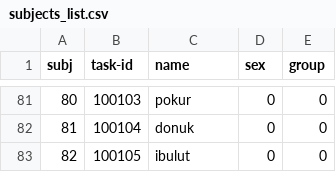
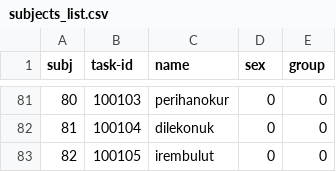
Before and after one commit to kaanka5312/sch_pe, a CSV file: data/raw/subjects_list.csv, drawn as a sheet; only a part is shown, gaps mark what is left out; the diff covers the shown part only.

```diff
--- a/data/raw/subjects_list.csv
+++ b/data/raw/subjects_list.csv
@@ -81,3 +81,3 @@ subj, task-id, name, sex, group
-80, 100103, pokur, 0, 0
-81, 100104, donuk, 0, 0
-82, 100105, ibulut, 0, 0
+80, 100103, perihanokur, 0, 0
+81, 100104, dilekonuk, 0, 0
+82, 100105, irembulut, 0, 0
```
Also changed, not shown: 26 edited cells elsewhere in this file, 8 other files.
